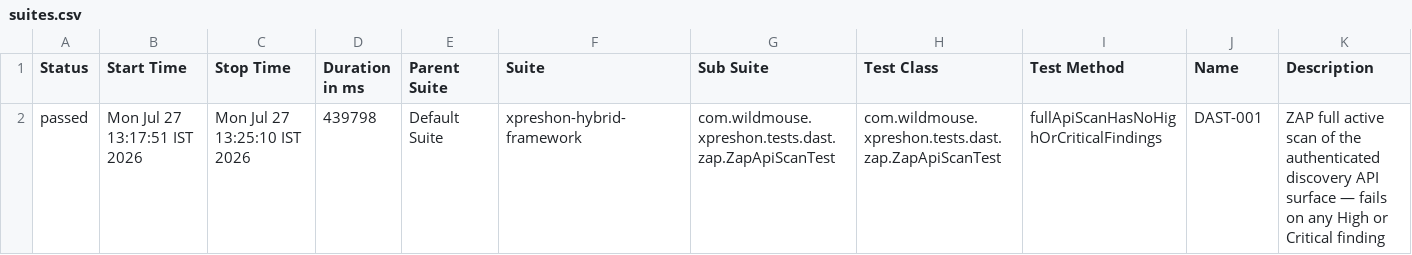
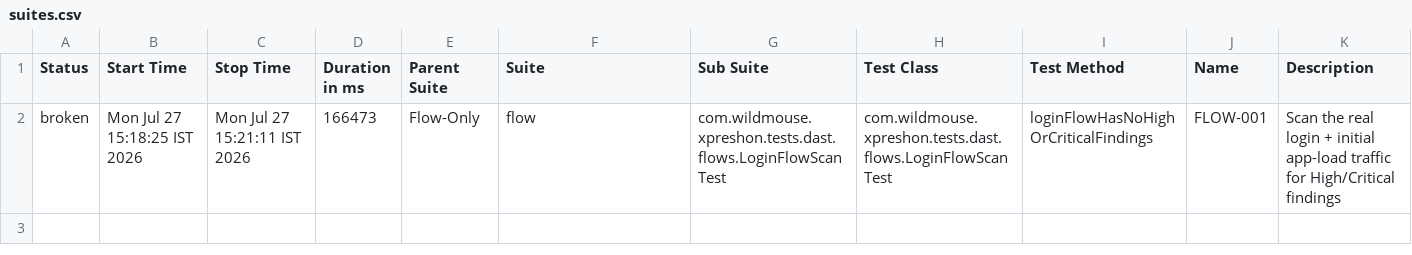
Before and after one commit to sarandadanika/wm-test-report, a CSV file: releases/release-01/data/suites.csv, drawn as a sheet.

Commit message:
release-01 - 32/39 passed (2026-07-27 15:21)

```diff
--- a/releases/release-01/data/suites.csv
+++ b/releases/release-01/data/suites.csv
@@ -1,2 +1,2 @@
 "Status","Start Time","Stop Time","Duration in ms","Parent Suite","Suite","Sub Suite","Test Class","Test Method","Name","Description"
-"passed","Mon Jul 27 13:17:51 IST 2026","Mon Jul 27 13:25:10 IST 2026","439798","Default Suite","xpreshon-hybrid-framework","com.wildmouse.xpreshon.tests.dast.zap.ZapApiScanTest","com.wildmouse.xpreshon.tests.dast.zap.ZapApiScanTest","fullApiScanHasNoHighOrCriticalFindings","DAST-001","ZAP full active scan of the authenticated discovery API surface — fails on any High or Critical finding"
+"broken","Mon Jul 27 15:18:25 IST 2026","Mon Jul 27 15:21:11 IST 2026","166473","Flow-Only","flow","com.wildmouse.xpreshon.tests.dast.flows.LoginFlowScanTest","com.wildmouse.xpreshon.tests.dast.flows.LoginFlowScanTest","loginFlowHasNoHighOrCriticalFindings","FLOW-001","Scan the real login + initial app-load traffic for High/Critical findings"
```
Also changed, not shown: 32 other files.
